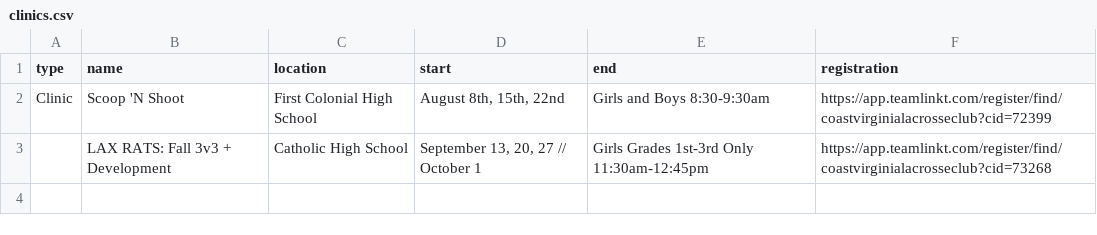
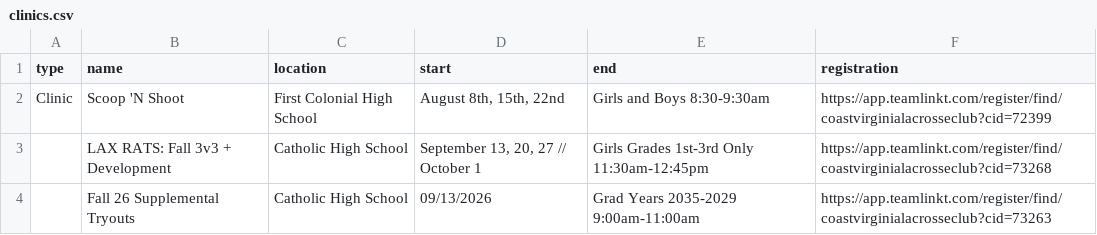
Before and after one commit to coastva/coast-va, a CSV file: assets/data/clinics.csv, drawn as a sheet.

Commit message:
Update clinics.csv from Google Sheets

```diff
--- a/assets/data/clinics.csv
+++ b/assets/data/clinics.csv
@@ -3 +3,2 @@ Clinic,Scoop 'N Shoot,First Colonial High School,"August 8th, 15th, 22nd",Girls
 ,LAX RATS: Fall 3v3 + Development,Catholic High School,"September 13, 20, 27 // October 1",Girls Grades 1st-3rd Only 11:30am-12:45pm,https://app.teamlinkt.com/register/find/coastvirginialacrosseclub?cid=73268
+,Fall 26 Supplemental Tryouts,Catholic High School,09/13/2026,Grad Years 2035-2029 9:00am-11:00am,https://app.teamlinkt.com/register/find/coastvirginialacrosseclub?cid=73263
```
